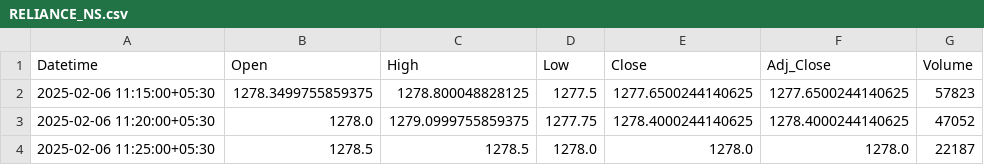
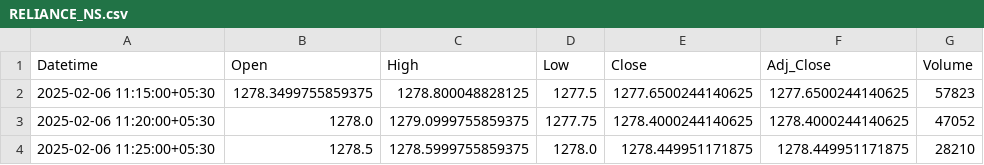
Before and after one commit to chiragpalan/stock_predictions_rnn_v2, a CSV file: temp_csv/RELIANCE_NS.csv, drawn as a sheet.

```diff
--- a/temp_csv/RELIANCE_NS.csv
+++ b/temp_csv/RELIANCE_NS.csv
@@ -3,2 +3,2 @@ Datetime,Open,High,Low,Close,Adj_Close,Volume
 2025-02-06 11:20:00+05:30,1278.0,1279.0999755859375,1277.75,1278.4000244140625,1278.4000244140625,47052
-2025-02-06 11:25:00+05:30,1278.5,1278.5,1278.0,1278.0,1278.0,22187
+2025-02-06 11:25:00+05:30,1278.5,1278.5999755859375,1278.0,1278.449951171875,1278.449951171875,28210
```
Also changed, not shown: 1 other file.
